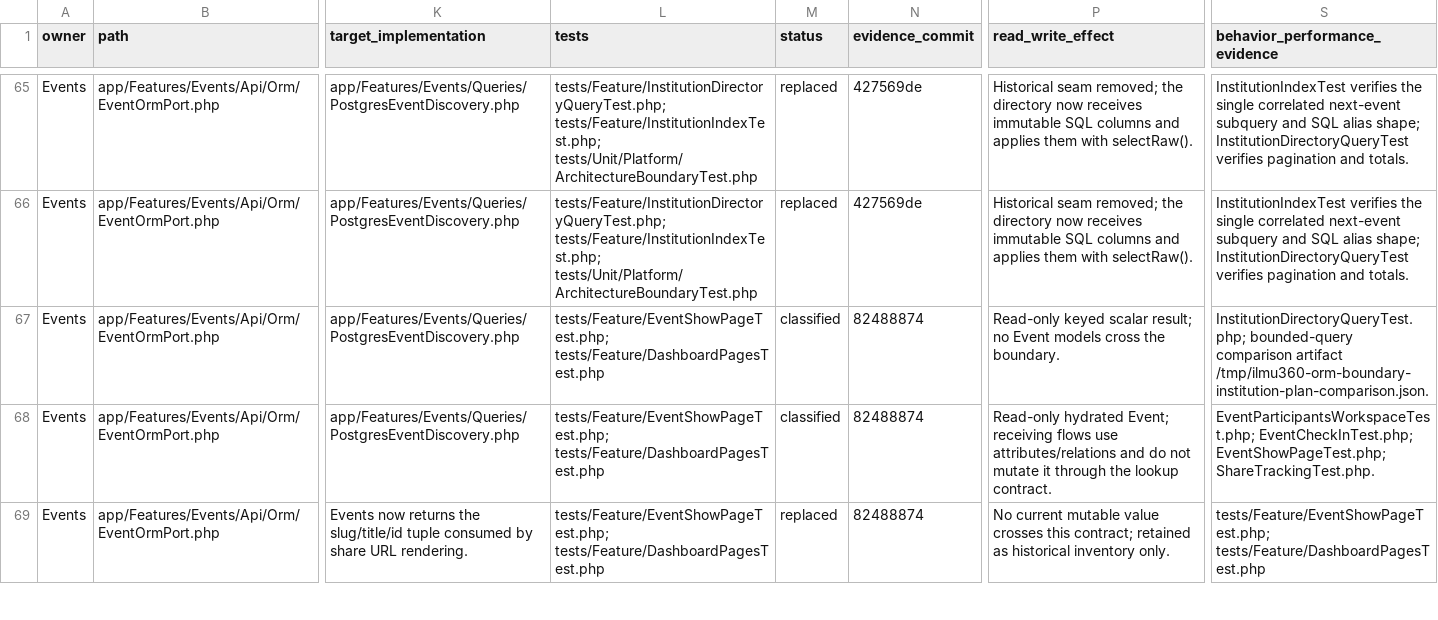
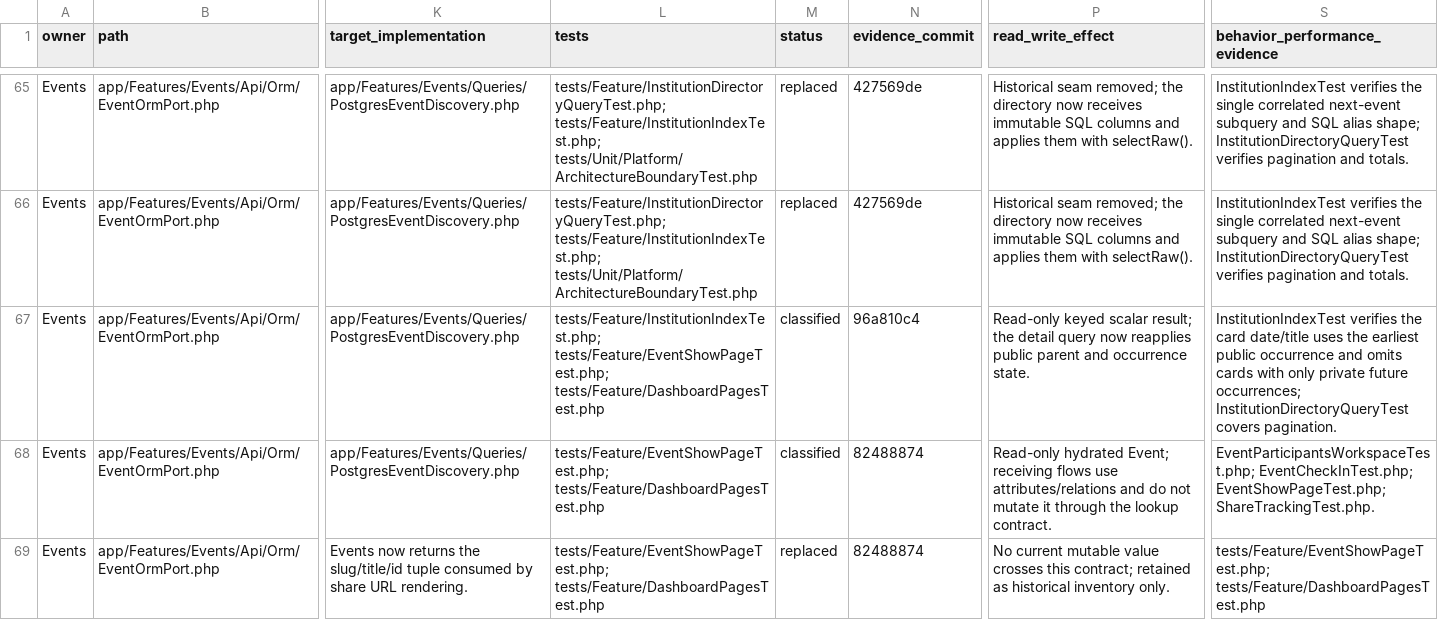
Before and after one commit to AIArmada/ilmu360, a CSV file: tasks/orm-boundary-inventory.csv, drawn as a sheet; only a part is shown, gaps mark what is left out; the diff covers the shown part only; the diff names each change by its address in the sheet, - before the commit and + after, or states it on an @@ line.

```diff
--- a/tasks/orm-boundary-inventory.csv
+++ b/tasks/orm-boundary-inventory.csv
-L67 (tests): tests/Feature/EventShowPageTest.php; tests/Feature/DashboardPagesTest.php
+L67 (tests): tests/Feature/InstitutionIndexTest.php; tests/Feature/EventShowPageTest.php; tests/Feature/DashboardPagesTest.php
-N67 (evidence_commit): 82488874
+N67 (evidence_commit): 96a810c4
-P67 (read_write_effect): …scalar result; no Event models cross the boundary.
+P67 (read_write_effect): …scalar result; the detail query now reapplies public parent and occurrence state.
-S67 (behavior_performance_evidence): InstitutionDirectoryQueryTest.php; bounded-query comparison artifact /tmp/ilmu360-orm-boundary-institution-plan-comparison.json.
+S67 (behavior_performance_evidence): InstitutionIndexTest verifies the card date/title uses the earliest public occurrence and omits cards with only private future occurrences; InstitutionDirectoryQueryTest covers pagination.
```
Also changed, not shown: 6 edited cells elsewhere in this file, 3 other files.
